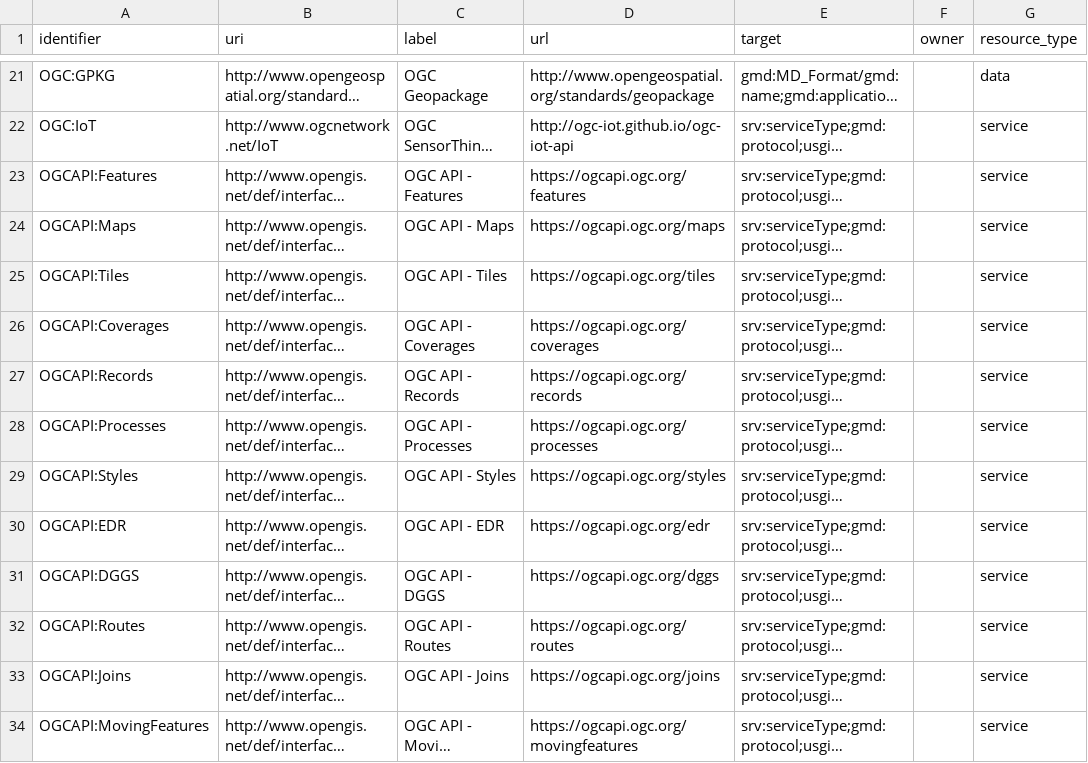
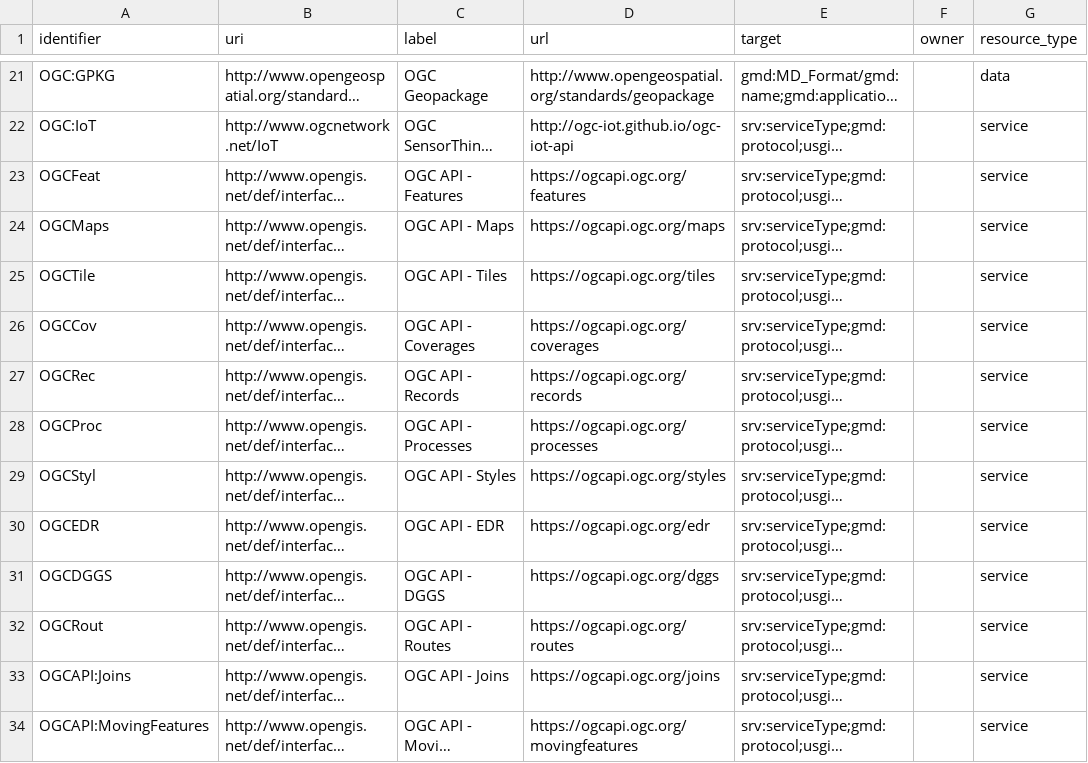
Before and after one commit to OSGeo/Cat-Interop, a CSV file: LinkPropertyLookupTable.csv, drawn as a sheet; only a part is shown, gaps mark what is left out; long unchanged cells end in …; the diff names each change by its address in the sheet, - before the commit and + after, or states it on an @@ line.

Commit message:
update OGC API standards shortnames to official OGC guidance (#41)

```diff
--- a/LinkPropertyLookupTable.csv
+++ b/LinkPropertyLookupTable.csv
-A23 (identifier): OGCAPI:Features
+A23 (identifier): OGCFeat
-A24 (identifier): OGCAPI:Maps
+A24 (identifier): OGCMaps
-A25 (identifier): OGCAPI:Tiles
+A25 (identifier): OGCTile
-A26 (identifier): OGCAPI:Coverages
+A26 (identifier): OGCCov
-A27 (identifier): OGCAPI:Records
+A27 (identifier): OGCRec
-A28 (identifier): OGCAPI:Processes
+A28 (identifier): OGCProc
-A29 (identifier): OGCAPI:Styles
+A29 (identifier): OGCStyl
-A30 (identifier): OGCAPI:EDR
+A30 (identifier): OGCEDR
-A31 (identifier): OGCAPI:DGGS
+A31 (identifier): OGCDGGS
-A32 (identifier): OGCAPI:Routes
+A32 (identifier): OGCRout
```
